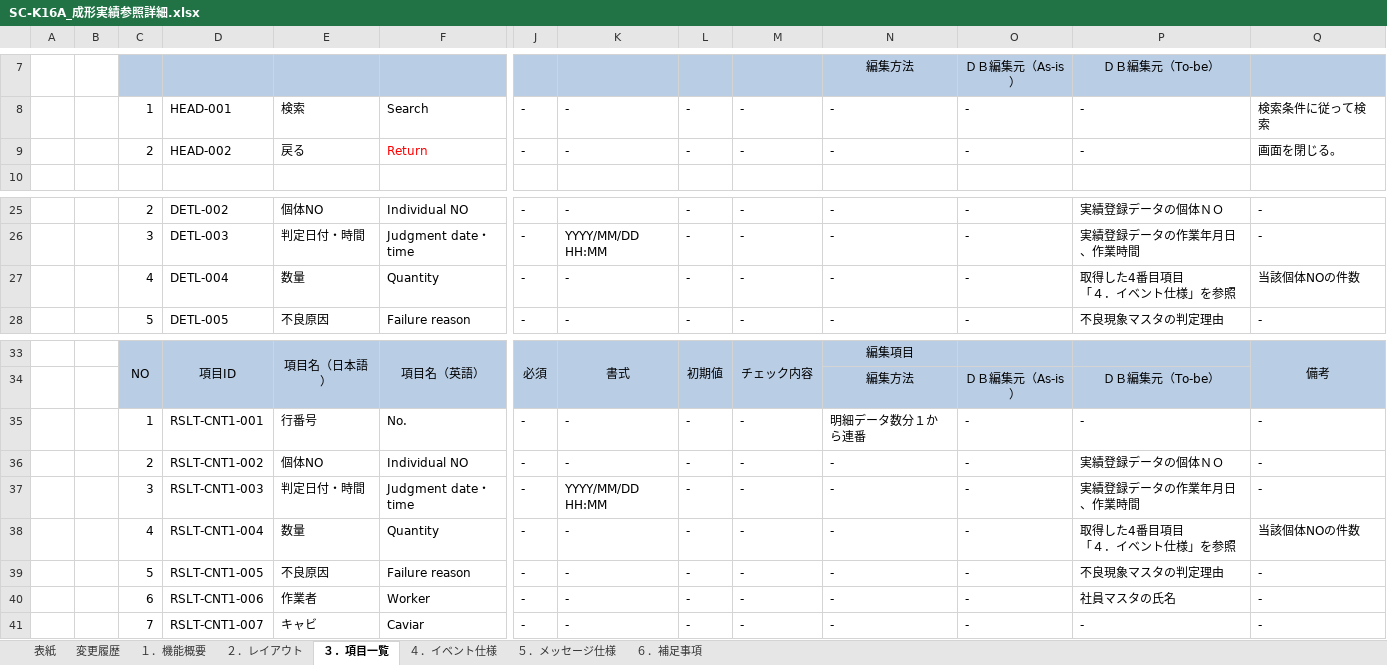
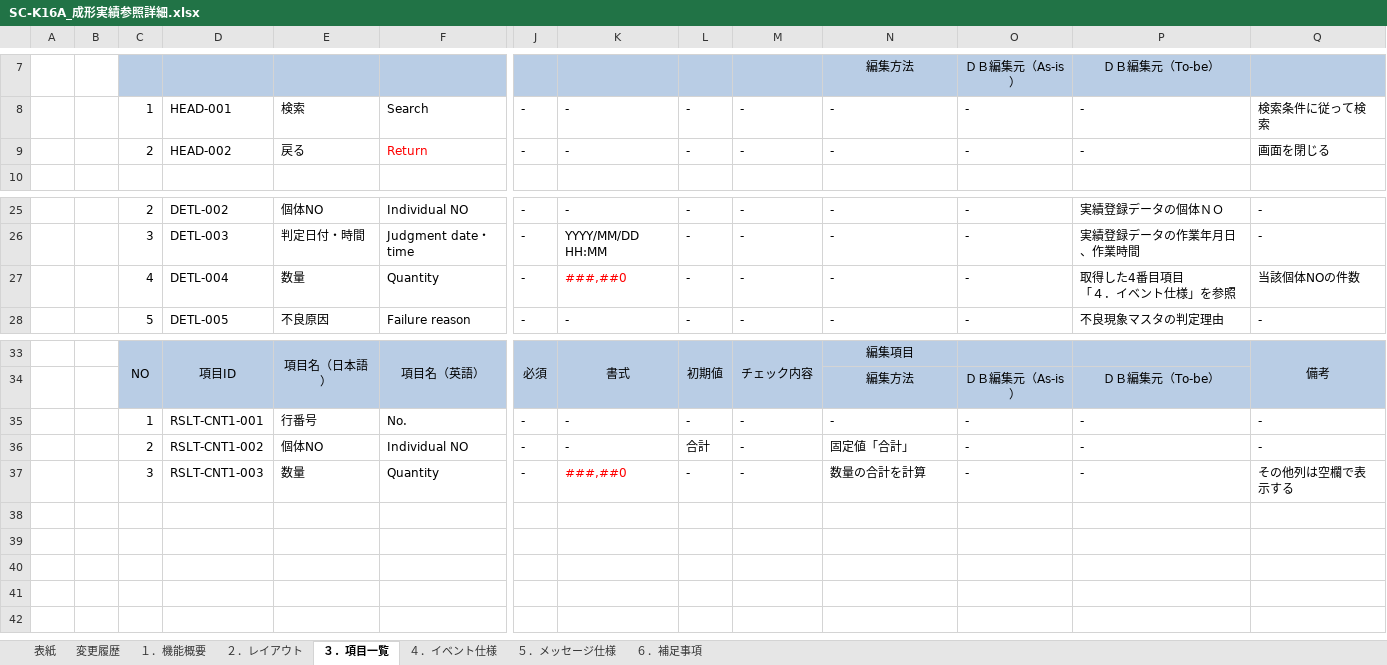
Before and after one commit to LeviDlflu/backdoor, an Excel workbook: 01_基本設計書/20200220リリース/SC-K16A_成形実績参照詳細.xlsx, sheet ３．項目一覧, drawn as a sheet; only a part is shown, gaps mark what is left out; values as stored, in another font and other column widths than the file's, no borders; removed rows and columns are numbered as before the commit, all else as after; rows hold the shown columns only; ↵ is a line break in a cell; the diff names each change by its address in the sheet, - before the commit and + after, or states it on an @@ line.

```diff
--- a/01_基本設計書/20200220リリース/SC-K16A_成形実績参照詳細.xlsx (sheet ３．項目一覧)
+++ b/01_基本設計書/20200220リリース/SC-K16A_成形実績参照詳細.xlsx (sheet ３．項目一覧)
-Q9: 画面を閉じる。
+Q9: 画面を閉じる
-K27: -
+K27: ###,##0
-K27 text colour: black
+K27 text colour: #FF0000
-N35: 明細データ数分１から連番
+N35: -
-L36: -
+L36: 合計
-N36: -
+N36: 固定値「合計」
-P36: 実績登録データの個体ＮＯ
+P36: -
-row 37:  |  | 3 | RSLT-CNT1-003 | 判定日付・時間 | Judgment date・time | - | YYYY/MM/DD HH:MM | - | - | - | - | 実績登録データの作業年月日、作業時間 | -
-C37: 4
+C37: 3
-D37: RSLT-CNT1-004
+D37: RSLT-CNT1-003
-K37: -
+K37: ###,##0
-K37 text colour: black
+K37 text colour: #FF0000
-N37: -
+N37: 数量の合計を計算
-P37: 取得した4番目項目 ↵ 「４．イベント仕様」を参照
+P37: -
-Q37: 当該個体NOの件数
+Q37: その他列は空欄で表示する
-row 39:  |  | 5 | RSLT-CNT1-005 | 不良原因 | Failure reason | - | - | - | - | - | - | 不良現象マスタの判定理由 | -
-row 40:  |  | 6 | RSLT-CNT1-006 | 作業者 | Worker | - | - | - | - | - | - | 社員マスタの氏名 | -
-row 41:  |  | 7 | RSLT-CNT1-007 | キャビ | Caviar | - | - | - | - | - | - | - | -
```
Also changed, not shown: sheet ４．イベント仕様, sheet ６．補足事項, 01_基本設計書/20200220リリース/SC-K16_成形実績参照.xlsx, 01_基本設計書/20200220リリース/SC-K17_成形金型別不良分析.xlsx, 7 other files.
